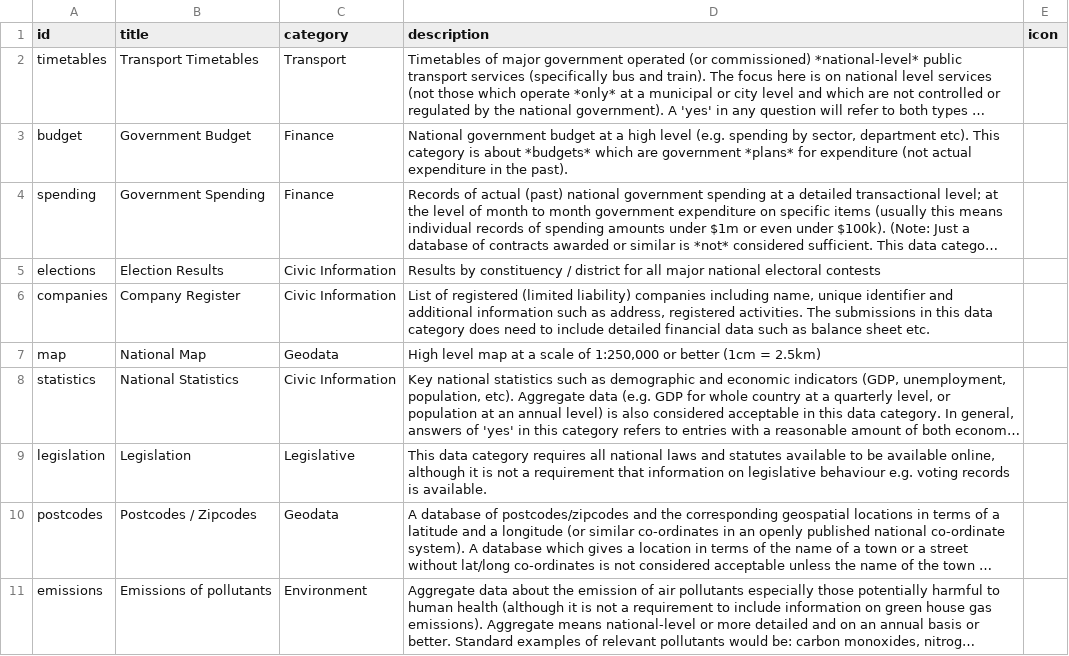
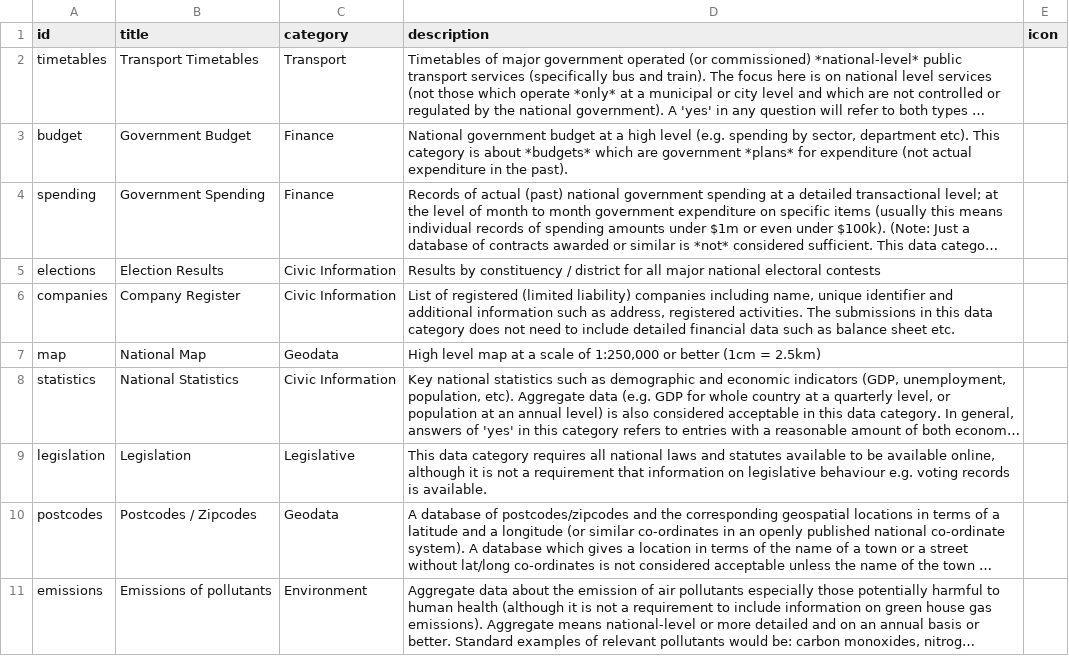
Before and after one commit to okfn/opendataindex, a CSV file: data/datasets.csv, drawn as a sheet; long unchanged cells end in …; the diff names each change by its address in the sheet, - before the commit and + after, or states it on an @@ line.

Commit message:
Updated datasets source

```diff
--- a/data/datasets.csv
+++ b/data/datasets.csv
-D6 (description): …category does need to…
+D6 (description): …category does not need to…
```
